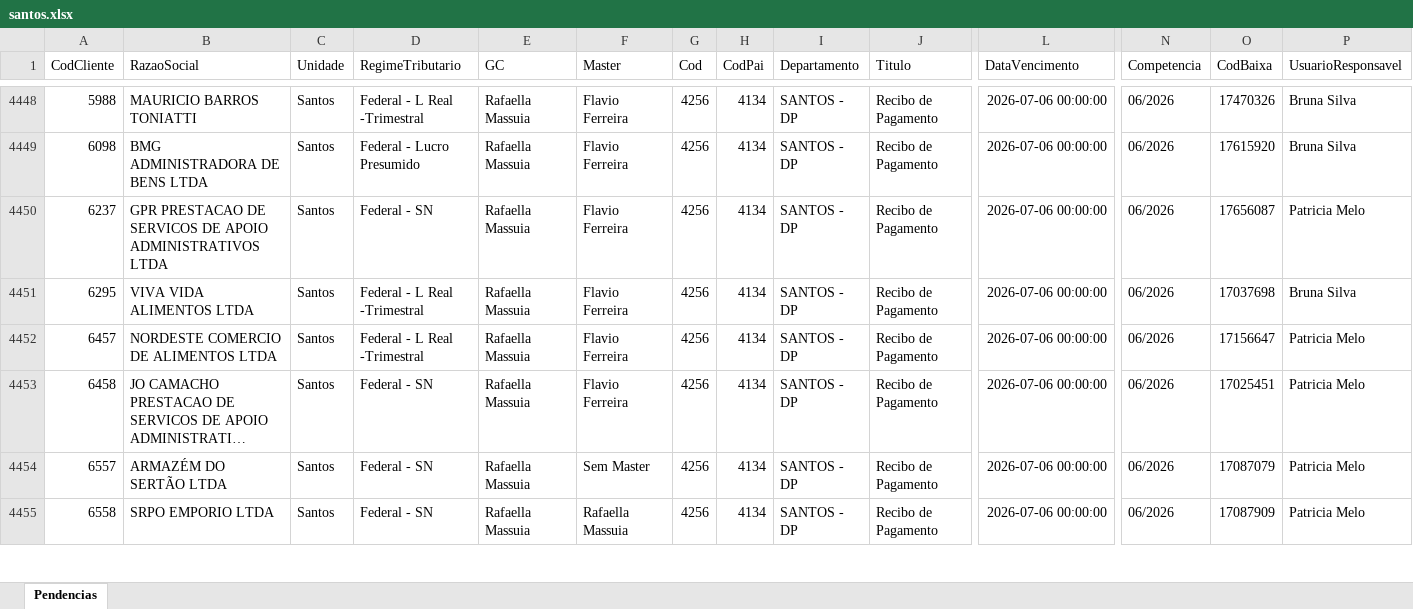
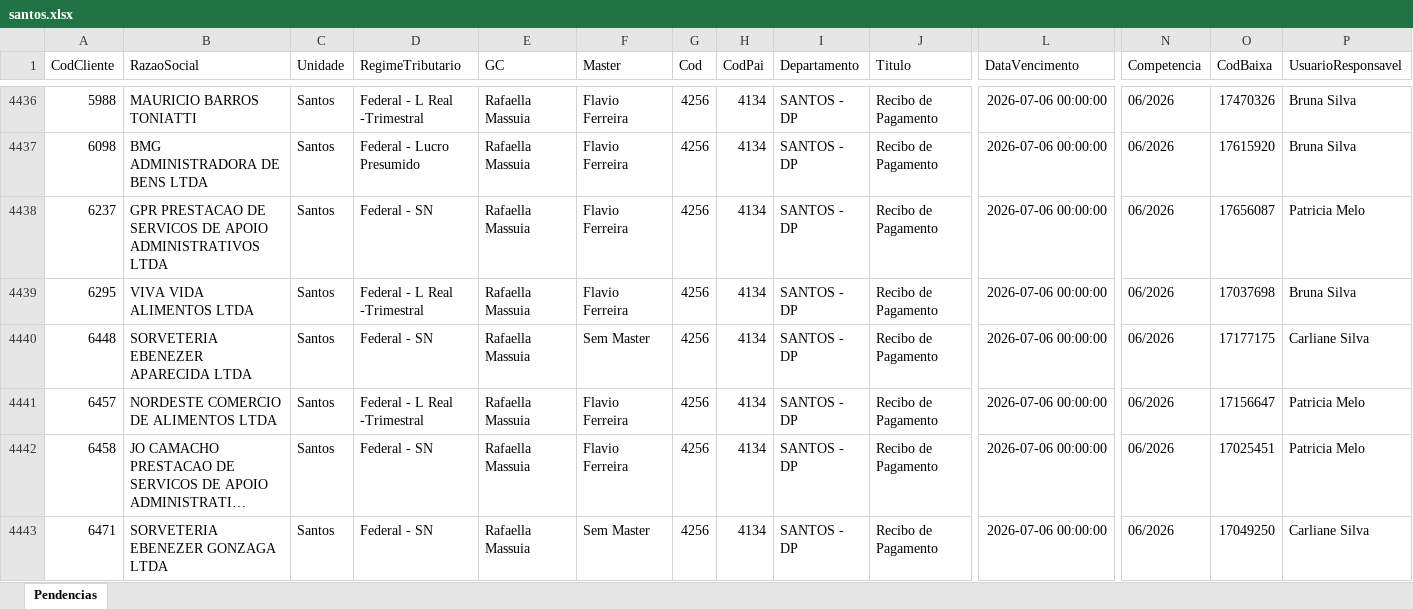
Before and after one commit to willianemanoel/Portal-das-tarefas-teste-, an Excel workbook: dados/base/santos.xlsx, sheet Pendencias, drawn as a sheet; only a part is shown, gaps mark what is left out; the shorter side is filled out with more unchanged rows; long unchanged cells end in …; values as stored, in another font and other column widths than the file's, no borders; rows hold the shown columns only; the diff covers the shown part only; the diff names each change by its address in the sheet, - before the commit and + after, or states it on an @@ line.

```diff
--- a/dados/base/santos.xlsx (sheet Pendencias)
+++ b/dados/base/santos.xlsx (sheet Pendencias)
+row 4440: 6448 | SORVETERIA EBENEZER APARECIDA LTDA | Santos | Federal - SN | Rafaella Massuia | Sem Master | 4256 | 4134 | SANTOS - DP | Recibo de Pagamento | 2026-07-06 00:00:00 | 06/2026 | 17177175 | Carliane Silva
+row 4443: 6471 | SORVETERIA EBENEZER GONZAGA LTDA | Santos | Federal - SN | Rafaella Massuia | Sem Master | 4256 | 4134 | SANTOS - DP | Recibo de Pagamento | 2026-07-06 00:00:00 | 06/2026 | 17049250 | Carliane Silva
```
Also changed, not shown: 26 added rows and 28 removed rows elsewhere in this sheet, dados/base/goias.xlsx, 1 other file.
